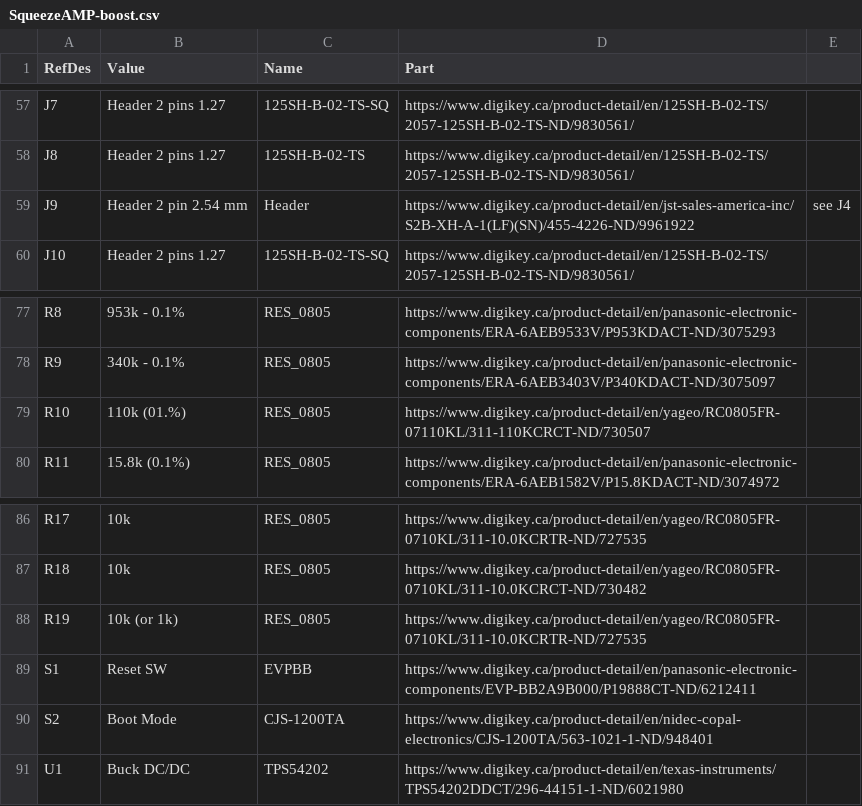
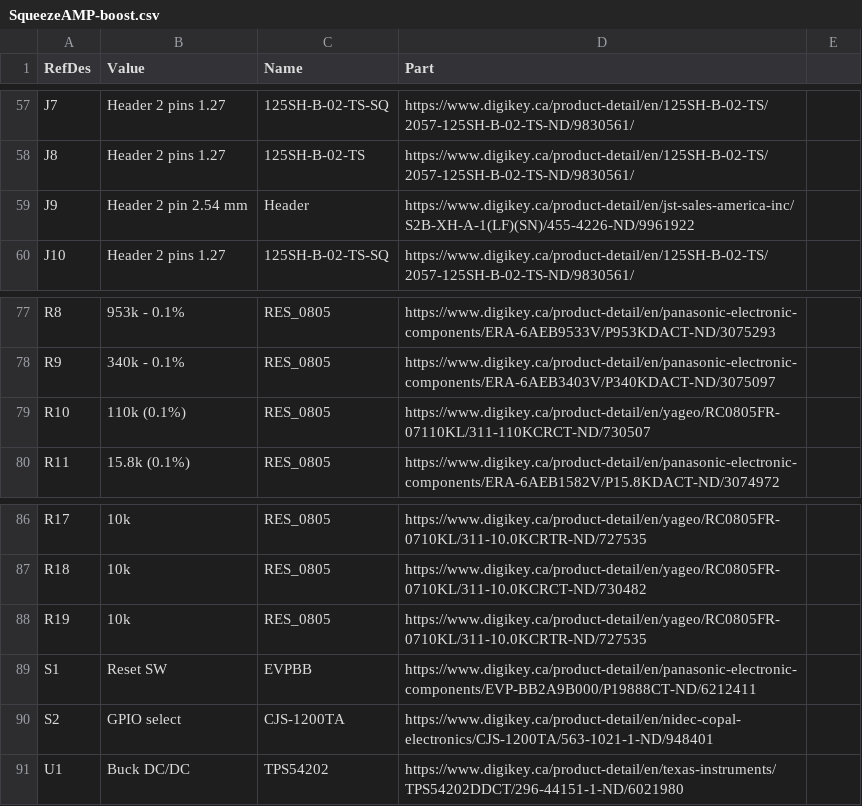
Before and after one commit to philippe44/SqueezeAMP, a CSV file: SqueezeAMP-boost.csv, drawn as a sheet; only a part is shown, gaps mark what is left out.

```diff
--- a/SqueezeAMP-boost.csv
+++ b/SqueezeAMP-boost.csv
@@ -58,3 +58,3 @@
 "J8","Header 2 pins 1.27","125SH-B-02-TS","https://www.digikey.ca/product-detail/en/125SH-B-02-TS/2057-125SH-B-02-TS-ND/9830561/"
-"J9","Header 2 pin 2.54 mm","Header","https://www.digikey.ca/product-detail/en/jst-sales-america-inc/S2B-XH-A-1(LF)(SN)/455-4226-ND/9961922","see J4"
+"J9","Header 2 pin 2.54 mm","Header","https://www.digikey.ca/product-detail/en/jst-sales-america-inc/S2B-XH-A-1(LF)(SN)/455-4226-ND/9961922"
 "J10","Header 2 pins 1.27","125SH-B-02-TS-SQ","https://www.digikey.ca/product-detail/en/125SH-B-02-TS/2057-125SH-B-02-TS-ND/9830561/"
@@ -78,3 +78,3 @@
 "R9","340k - 0.1%","RES_0805","https://www.digikey.ca/product-detail/en/panasonic-electronic-components/ERA-6AEB3403V/P340KDACT-ND/3075097"
-"R10","110k (01.%)","RES_0805","https://www.digikey.ca/product-detail/en/yageo/RC0805FR-07110KL/311-110KCRCT-ND/730507"
+"R10","110k (0.1%)","RES_0805","https://www.digikey.ca/product-detail/en/yageo/RC0805FR-07110KL/311-110KCRCT-ND/730507"
 "R11","15.8k (0.1%)","RES_0805","https://www.digikey.ca/product-detail/en/panasonic-electronic-components/ERA-6AEB1582V/P15.8KDACT-ND/3074972"
@@ -87,5 +87,5 @@
 "R18","10k","RES_0805","https://www.digikey.ca/product-detail/en/yageo/RC0805FR-0710KL/311-10.0KCRCT-ND/730482"
-"R19","10k (or 1k)","RES_0805","https://www.digikey.ca/product-detail/en/yageo/RC0805FR-0710KL/311-10.0KCRTR-ND/727535"
+"R19","10k","RES_0805","https://www.digikey.ca/product-detail/en/yageo/RC0805FR-0710KL/311-10.0KCRTR-ND/727535"
 "S1","Reset SW","EVPBB","https://www.digikey.ca/product-detail/en/panasonic-electronic-components/EVP-BB2A9B000/P19888CT-ND/6212411"
-"S2","Boot Mode","CJS-1200TA","https://www.digikey.ca/product-detail/en/nidec-copal-electronics/CJS-1200TA/563-1021-1-ND/948401"
+"S2","GPIO select","CJS-1200TA","https://www.digikey.ca/product-detail/en/nidec-copal-electronics/CJS-1200TA/563-1021-1-ND/948401"
 "U1","Buck DC/DC","TPS54202","https://www.digikey.ca/product-detail/en/texas-instruments/TPS54202DDCT/296-44151-1-ND/6021980"
```
Also changed, not shown: 7 other files.
